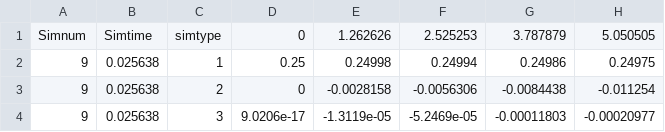
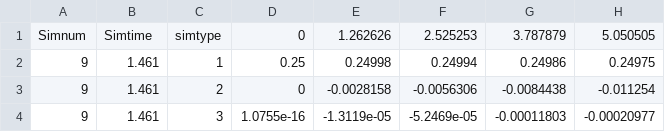
Before and after one commit to oksana-makarova/CS205-QuantumSimulations, a CSV file: testdir_spark/9_simnum__4_spins__100_steps__0_XXZCoeff__data.csv, drawn as a sheet; only a part is shown; the diff names each change by its address in the sheet, - before the commit and + after, or states it on an @@ line.

```diff
--- a/testdir_spark/9_simnum__4_spins__100_steps__0_XXZCoeff__data.csv
+++ b/testdir_spark/9_simnum__4_spins__100_steps__0_XXZCoeff__data.csv
-B2:B4: 0.025638
+B2:B4: 1.461
-D4: 9.0206e-17
+D4: 1.0755e-16
```
Also changed, not shown: testdir_spark/10_simnum__4_spins__100_steps__0_XXZCoeff__data.csv, testdir_spark/1_simnum__4_spins__100_steps__0_XXZCoeff__data.csv, 13 other files.
